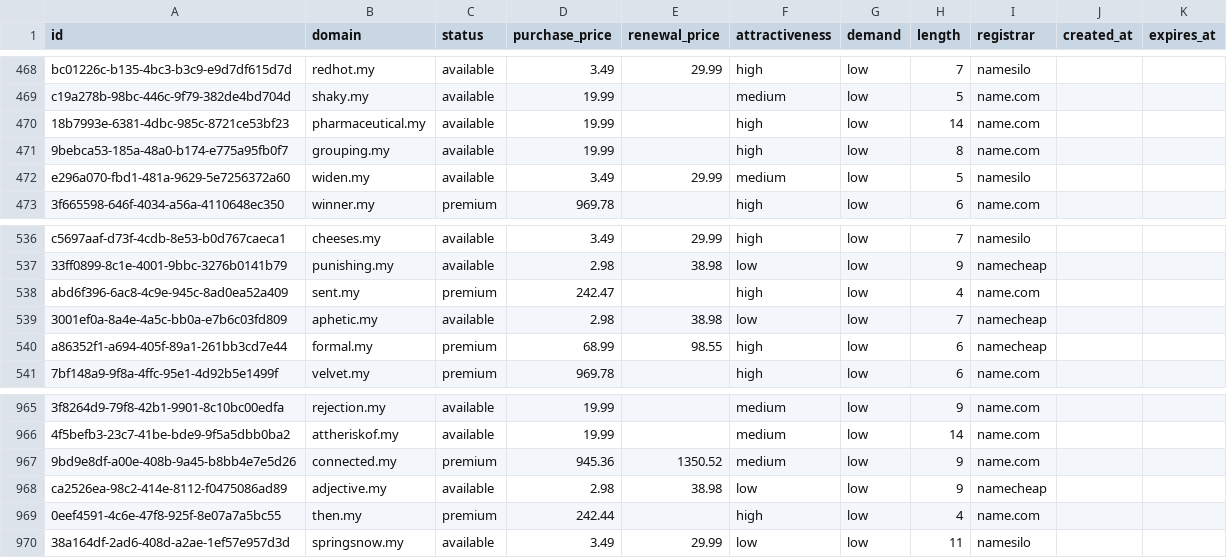
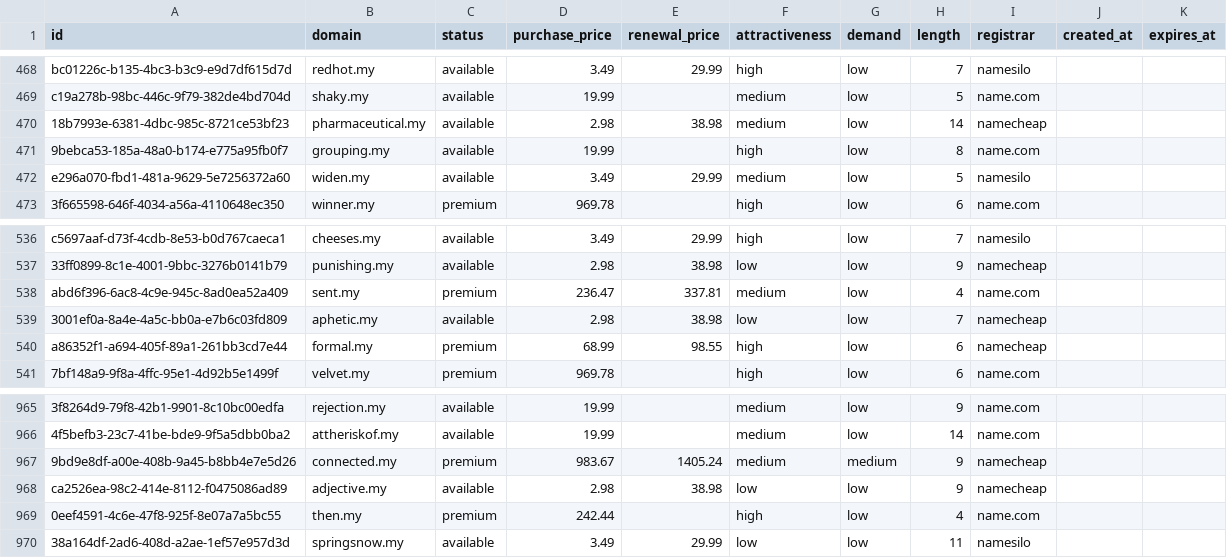
Before and after one commit to UniqueDomains/my-oneword-domains, a CSV file: my.csv, drawn as a sheet; only a part is shown, gaps mark what is left out; the diff names each change by its address in the sheet, - before the commit and + after, or states it on an @@ line.

Commit message:
Domains update

```diff
--- a/my.csv
+++ b/my.csv
-D470 (purchase_price): 19.99
+D470 (purchase_price): 2.98
-E470 (renewal_price): (empty)
+E470 (renewal_price): 38.98
-F470 (attractiveness): high
+F470 (attractiveness): medium
-I470 (registrar): name.com
+I470 (registrar): namecheap
-D538 (purchase_price): 242.47
+D538 (purchase_price): 236.47
-E538 (renewal_price): (empty)
+E538 (renewal_price): 337.81
-F538 (attractiveness): high
+F538 (attractiveness): medium
-D967 (purchase_price): 945.36
+D967 (purchase_price): 983.67
-E967 (renewal_price): 1350.52
+E967 (renewal_price): 1405.24
-G967 (demand): low
+G967 (demand): medium
-I967 (registrar): name.com
+I967 (registrar): namecheap
```
Also changed, not shown: 4 other files.
